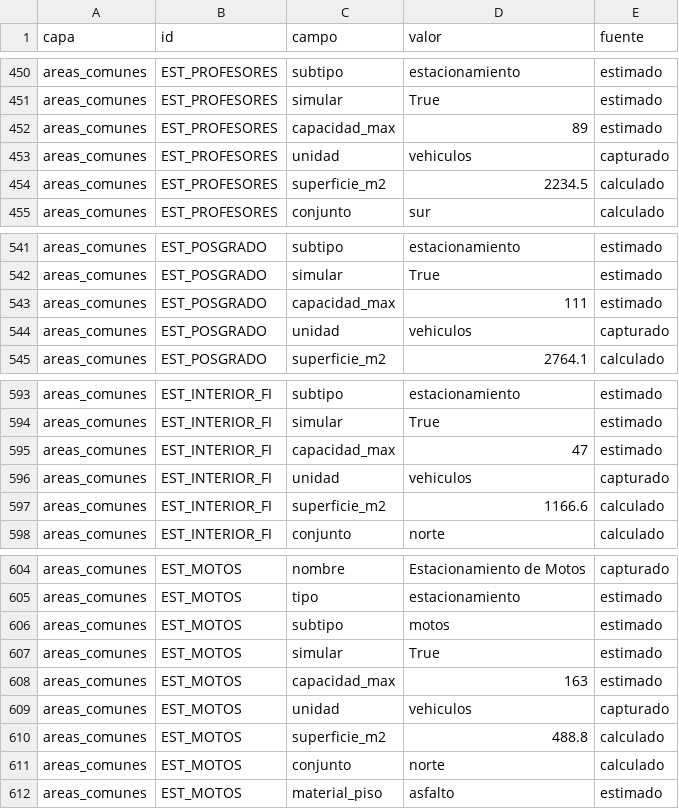
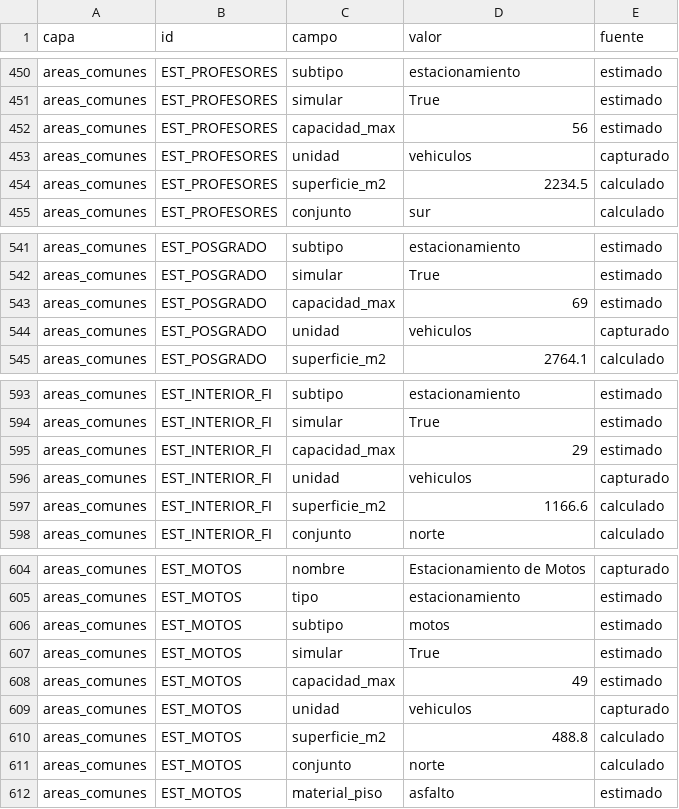
Before and after one commit to ismaelcarmona0301/geosig-fi-unam, a CSV file: docs/revision_atributos.csv, drawn as a sheet; only a part is shown, gaps mark what is left out; the diff covers the shown part only.

```diff
--- a/docs/revision_atributos.csv
+++ b/docs/revision_atributos.csv
@@ -451,3 +451,3 @@ areas_comunes,EST_PROFESORES,subtipo,estacionamiento,estimado
 areas_comunes,EST_PROFESORES,simular,True,estimado
-areas_comunes,EST_PROFESORES,capacidad_max,89,estimado
+areas_comunes,EST_PROFESORES,capacidad_max,56,estimado
 areas_comunes,EST_PROFESORES,unidad,vehiculos,capturado
@@ -542,3 +542,3 @@ areas_comunes,EST_POSGRADO,subtipo,estacionamiento,estimado
 areas_comunes,EST_POSGRADO,simular,True,estimado
-areas_comunes,EST_POSGRADO,capacidad_max,111,estimado
+areas_comunes,EST_POSGRADO,capacidad_max,69,estimado
 areas_comunes,EST_POSGRADO,unidad,vehiculos,capturado
@@ -594,3 +594,3 @@ areas_comunes,EST_INTERIOR_FI,subtipo,estacionamiento,estimado
 areas_comunes,EST_INTERIOR_FI,simular,True,estimado
-areas_comunes,EST_INTERIOR_FI,capacidad_max,47,estimado
+areas_comunes,EST_INTERIOR_FI,capacidad_max,29,estimado
 areas_comunes,EST_INTERIOR_FI,unidad,vehiculos,capturado
@@ -607,3 +607,3 @@ areas_comunes,EST_MOTOS,subtipo,motos,estimado
 areas_comunes,EST_MOTOS,simular,True,estimado
-areas_comunes,EST_MOTOS,capacidad_max,163,estimado
+areas_comunes,EST_MOTOS,capacidad_max,49,estimado
 areas_comunes,EST_MOTOS,unidad,vehiculos,capturado
```
Also changed, not shown: 4 added rows and 9 edited cells elsewhere in this file, 14 other files.
